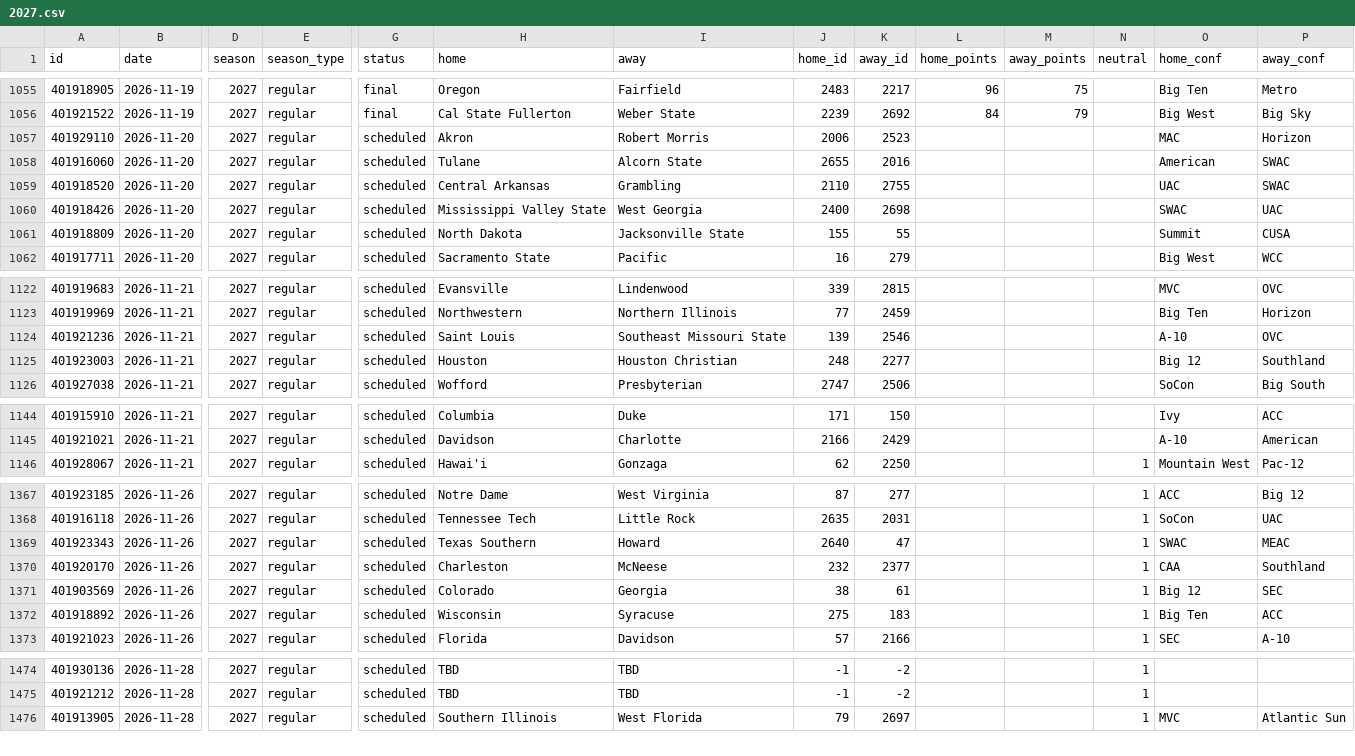
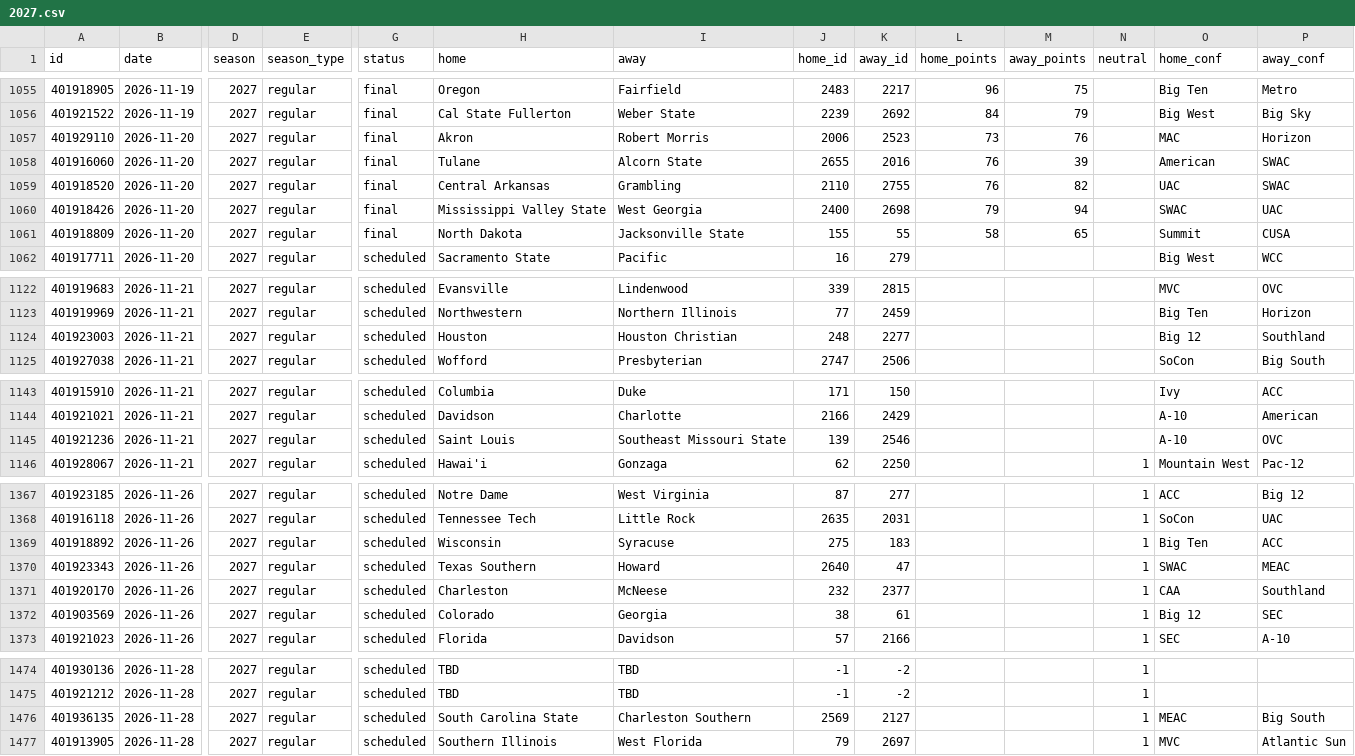
Before and after one commit to rjr5021/college-basketball-belt, a CSV file: data/women/games/2027.csv, drawn as a sheet; only a part is shown, gaps mark what is left out; removed rows and columns are numbered as before the commit, all else as after; rows hold the shown columns only; the diff covers the shown part only; the diff names each change by its address in the sheet, - before the commit and + after, or states it on an @@ line.

```diff
--- a/data/women/games/2027.csv
+++ b/data/women/games/2027.csv
-G1057:G1061 (status): scheduled
+G1057:G1061 (status): final
-L1057 (home_points): (empty)
+L1057 (home_points): 73
-M1057 (away_points): (empty)
+M1057 (away_points): 76
-L1058:L1059 (home_points): (empty)
+L1058:L1059 (home_points): 76
-M1058 (away_points): (empty)
+M1058 (away_points): 39
-M1059 (away_points): (empty)
+M1059 (away_points): 82
-L1060 (home_points): (empty)
+L1060 (home_points): 79
-M1060 (away_points): (empty)
+M1060 (away_points): 94
-L1061 (home_points): (empty)
+L1061 (home_points): 58
-M1061 (away_points): (empty)
+M1061 (away_points): 65
-row 1124: 401921236 | 2026-11-21 | 2027 | regular | scheduled | Saint Louis | Southeast Missouri State | 139 | 2546 |  |  |  | A-10 | OVC
+row 1145: 401921236 | 2026-11-21 | 2027 | regular | scheduled | Saint Louis | Southeast Missouri State | 139 | 2546 |  |  |  | A-10 | OVC
+row 1369: 401918892 | 2026-11-26 | 2027 | regular | scheduled | Wisconsin | Syracuse | 275 | 183 |  |  | 1 | Big Ten | ACC
-row 1372: 401918892 | 2026-11-26 | 2027 | regular | scheduled | Wisconsin | Syracuse | 275 | 183 |  |  | 1 | Big Ten | ACC
+row 1476: 401936135 | 2026-11-28 | 2027 | regular | scheduled | South Carolina State | Charleston Southern | 2569 | 2127 |  |  | 1 | MEAC | Big South
```
Also changed, not shown: 1 added row and 1 removed row elsewhere in this file, data/games/2027.csv, 2 other files.
